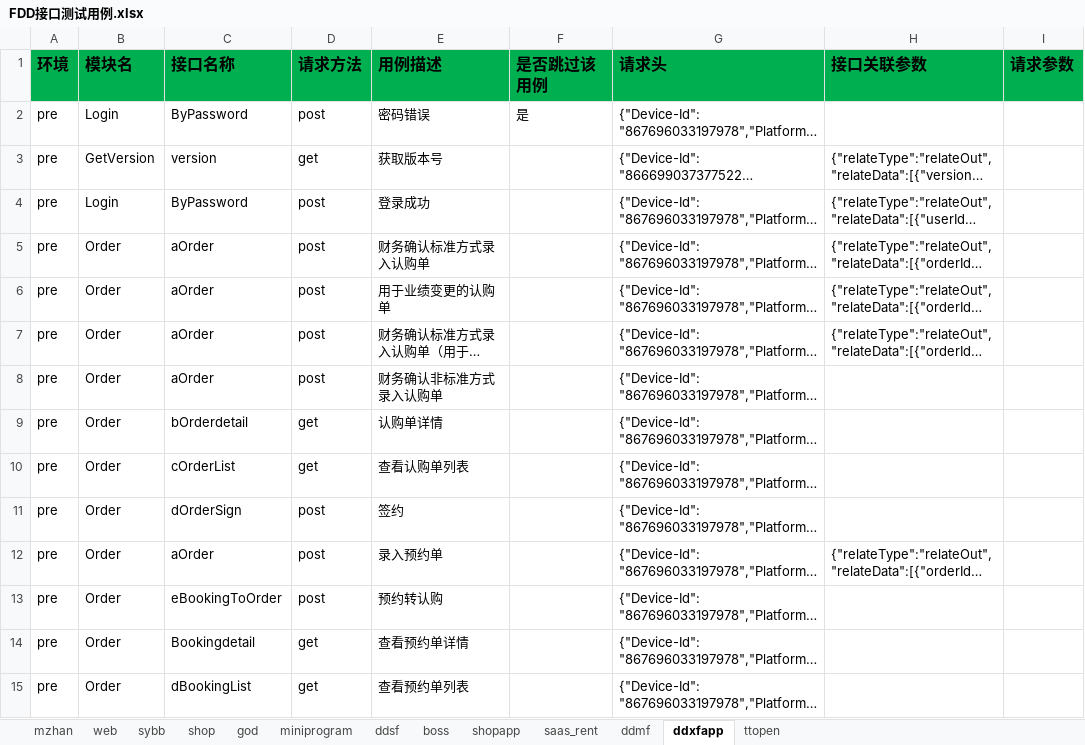
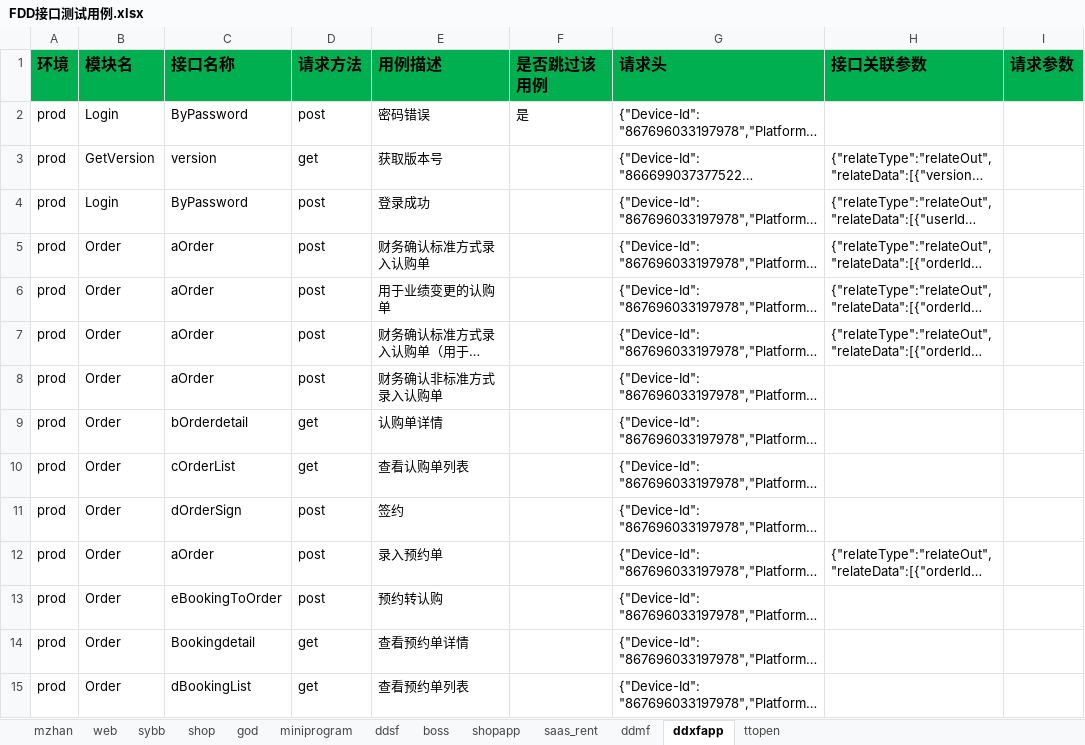
Before and after one commit to zhangdalao/Online-Inspection-New, an Excel workbook: data/FDD接口测试用例.xlsx, sheet ddxfapp, drawn as a sheet; only a part is shown; long unchanged cells end in …; values as stored, in another font and other column widths than the file's, no borders; the diff covers the shown part only; the diff names each change by its address in the sheet, - before the commit and + after, or states it on an @@ line.

Commit message:
[补丁]切换新房项目到线上环境
Change-Id: I4540b7a73328a7bd86a4c5dc5a629e4c15e60a9a

```diff
--- a/data/FDD接口测试用例.xlsx (sheet ddxfapp)
+++ b/data/FDD接口测试用例.xlsx (sheet ddxfapp)
-A2:A15 (环境): pre
+A2:A15 (环境): prod
```
Also changed, not shown: 84 edited cells elsewhere in this sheet.
